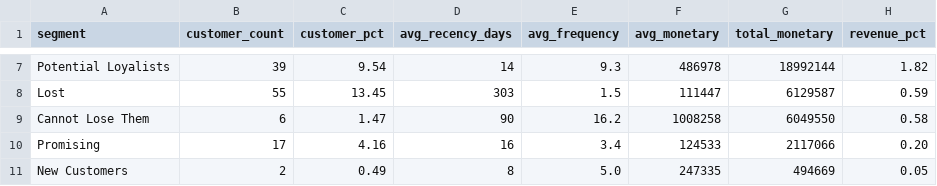
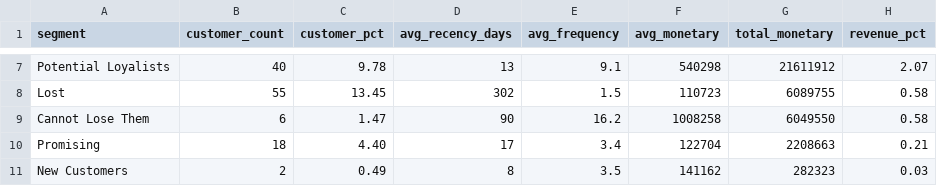
Before and after one commit to Agathahah/shopee-indonesia-analytics, a CSV file: data/tableau/rfm_summary_clean.csv, drawn as a sheet; only a part is shown, gaps mark what is left out; the diff covers the shown part only.

```diff
--- a/data/tableau/rfm_summary_clean.csv
+++ b/data/tableau/rfm_summary_clean.csv
@@ -7,5 +7,5 @@
-"Potential Loyalists",39,"9.54","14","9.3","486978","18992144","1.82"
-"Lost",55,"13.45","303","1.5","111447","6129587","0.59"
+"Potential Loyalists",40,"9.78","13","9.1","540298","21611912","2.07"
+"Lost",55,"13.45","302","1.5","110723","6089755","0.58"
 "Cannot Lose Them",6,"1.47","90","16.2","1008258","6049550","0.58"
-"Promising",17,"4.16","16","3.4","124533","2117066","0.20"
-"New Customers",2,"0.49","8","5.0","247335","494669","0.05"
+"Promising",18,"4.40","17","3.4","122704","2208663","0.21"
+"New Customers",2,"0.49","8","3.5","141162","282323","0.03"
```
Also changed, not shown: 29 edited cells elsewhere in this file, data/exports/dashboard_rfm_summary.csv, data/exports/payment_analysis.csv, 14 other files.
